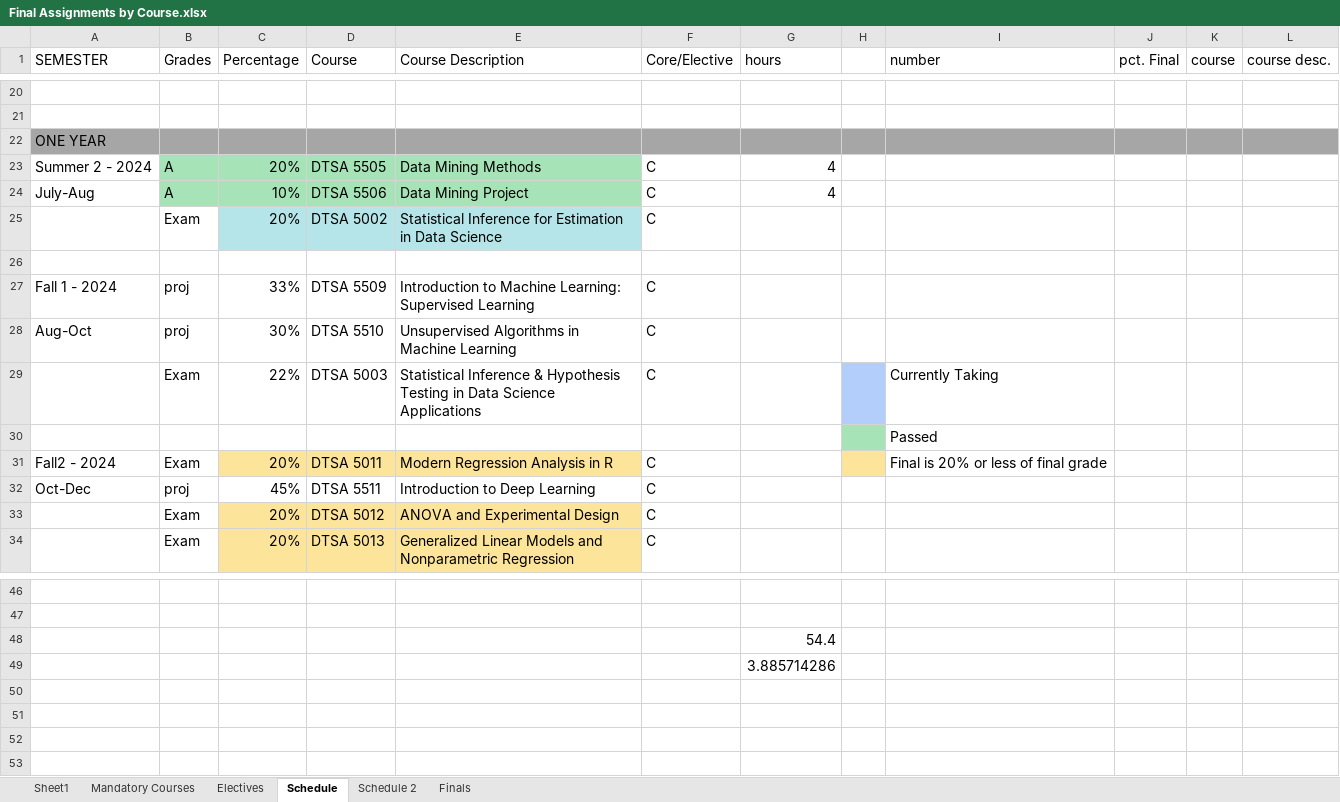
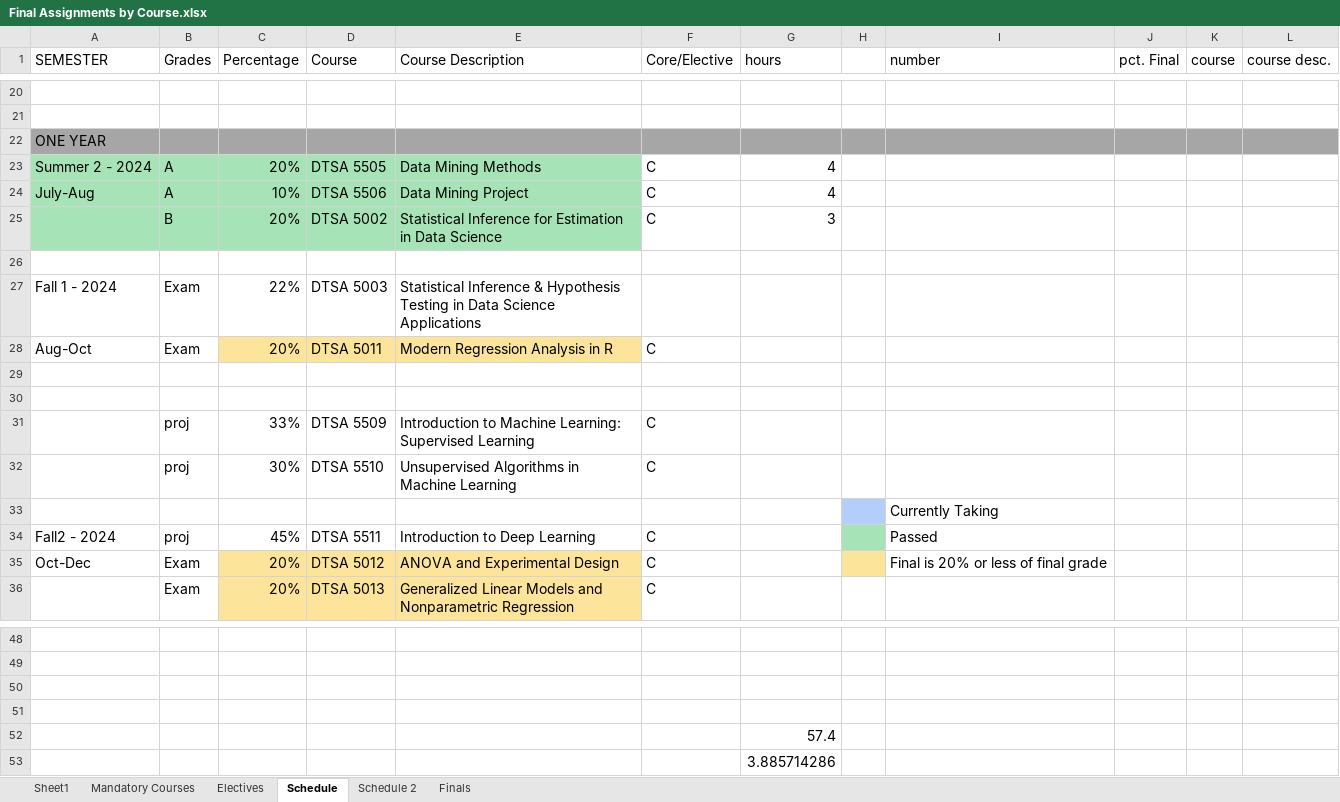
Before and after one commit to RyanJTalbot/MSDS, an Excel workbook: Resources/University of Colorado Boulder/Final Assignments by Course.xlsx, sheet Schedule, drawn as a sheet; only a part is shown, gaps mark what is left out; values as stored, in another font and other column widths than the file's, no borders; conditional formats not drawn; removed rows and columns are numbered as before the commit, all else as after; the diff names each change by its address in the sheet, - before the commit and + after, or states it on an @@ line.

```diff
--- a/Resources/University of Colorado Boulder/Final Assignments by Course.xlsx (sheet Schedule)
+++ b/Resources/University of Colorado Boulder/Final Assignments by Course.xlsx (sheet Schedule)
-A23:A24 fill: none
+A23:A24 fill: #A6E4B7
-A25:B25 fill: none
+A25:B25 fill: #A6E4B7
-B25 (Grades): Exam
+B25 (Grades): B
-C25:E25 fill: #B5E5E8
+C25:E25 fill: #A6E4B7
-G25 (hours): (empty)
+G25 (hours): 3
+row 27: Fall 1 - 2024 | Exam | 22% | DTSA 5003 | Statistical Inference & Hypothesis Testing in Data Science Applications
+row 28: Aug-Oct | Exam | 20% | DTSA 5011 | Modern Regression Analysis in R | C
+row 29: (empty)
+row 30: (empty)
-A31 (SEMESTER): Fall 1 - 2024
+A31 (SEMESTER): (empty)
-A32 (SEMESTER): Aug-Oct
+A32 (SEMESTER): (empty)
-row 29:  | Exam | 22% | DTSA 5003 | Statistical Inference & Hypothesis Testing in Data Science Applications | C |  |  | Currently Taking
-H33 fill: #A6E4B7
+H33 fill: #B3CEFB
-I33 (number): Passed
+I33 (number): Currently Taking
-row 31: Fall2 - 2024 | Exam | 20% | DTSA 5011 | Modern Regression Analysis in R | C |  |  | Final is 20% or less of final grade
-A34 (SEMESTER): Oct-Dec
+A34 (SEMESTER): Fall2 - 2024
-H34 fill: none
+H34 fill: #A6E4B7
-I34 (number): (empty)
+I34 (number): Passed
-A35 (SEMESTER): (empty)
+A35 (SEMESTER): Oct-Dec
-H35 fill: none
+H35 fill: #FDE49B
-I35 (number): (empty)
+I35 (number): Final is 20% or less of final grade
+row 50: (empty)
+row 51: (empty)
-G52 (hours): 54.4
+G52 (hours): 57.4
```
Also changed, not shown: sheet Mandatory Courses, 8 other files.
